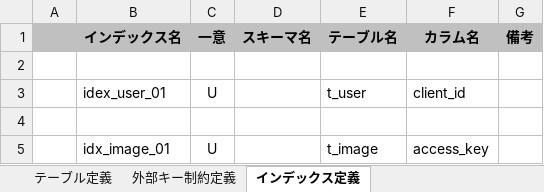
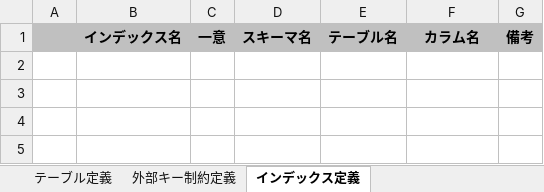
Before and after one commit to PruneMazui/ddl-generator, an Excel workbook: template.xlsx, sheet インデックス定義, drawn as a sheet; values as stored, in another font and other column widths than the file's, no borders; the diff names each change by its address in the sheet, - before the commit and + after, or states it on an @@ line.

```diff
--- a/template.xlsx (sheet インデックス定義)
+++ b/template.xlsx (sheet インデックス定義)
-row 2: (empty)
-row 3:  | idex_user_01 | U |  | t_user | client_id
-row 4: (empty)
-row 5:  | idx_image_01 | U |  | t_image | access_key
```
Also changed, not shown: 3 other files.
